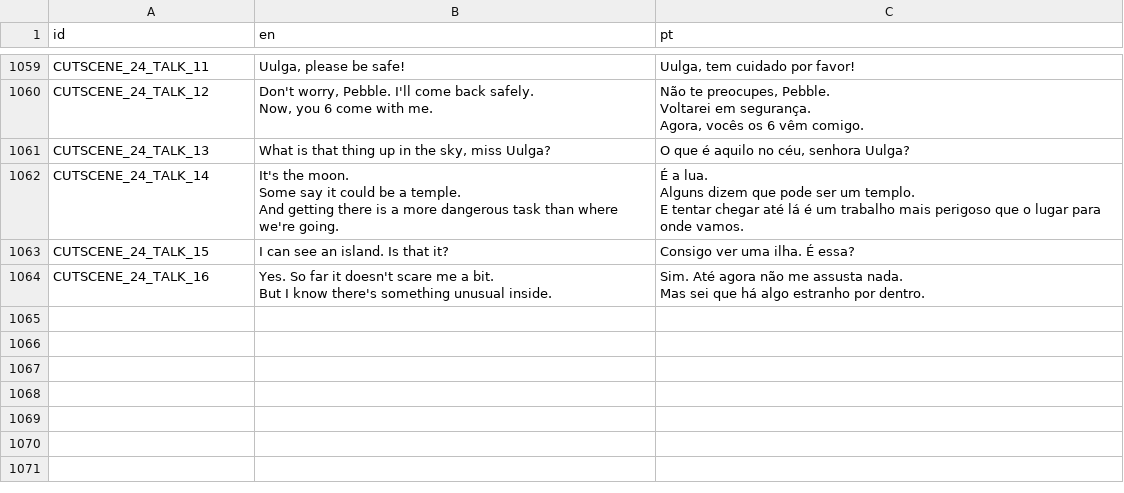
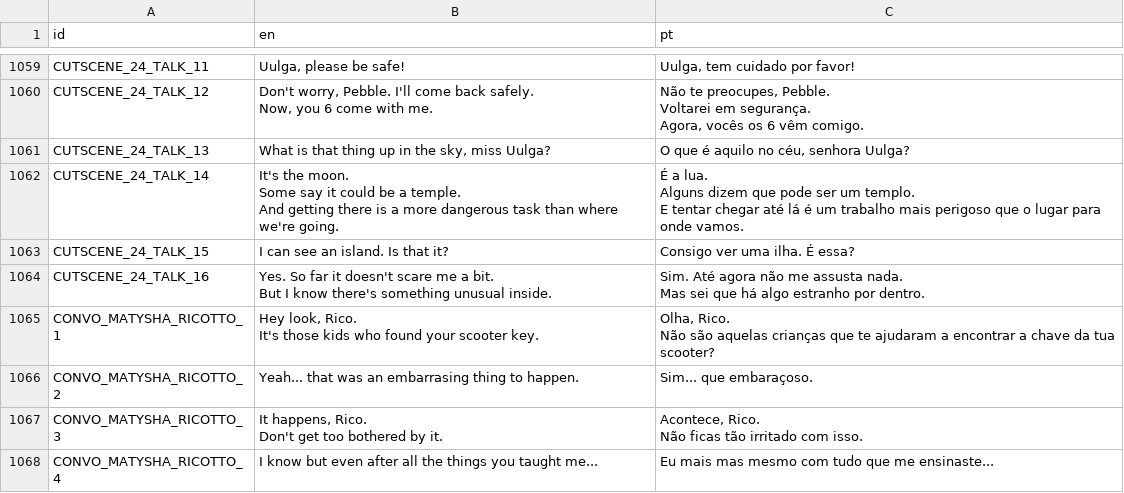
Before and after one commit to EyeBallTank/PROJECT-NORTUBEL-main-ish, a CSV file: assets/localization/translation.csv, drawn as a sheet; only a part is shown, gaps mark what is left out; ↵ is a line break in a cell; the diff names each change by its address in the sheet, - before the commit and + after, or states it on an @@ line.

```diff
--- a/assets/localization/translation.csv
+++ b/assets/localization/translation.csv
+row 1065: CONVO_MATYSHA_RICOTTO_1 | Hey look, Rico. ↵ It's those kids who found your scooter key. | Olha, Rico. ↵ Não são aquelas crianças que te ajudaram a encontrar a chave da tua scooter?
+row 1066: CONVO_MATYSHA_RICOTTO_2 | Yeah... that was an embarrasing thing to happen. | Sim... que embaraçoso.
+row 1067: CONVO_MATYSHA_RICOTTO_3 | It happens, Rico. ↵ Don't get too bothered by it. | Acontece, Rico. ↵ Não ficas tão irritado com isso.
+row 1068: CONVO_MATYSHA_RICOTTO_4 | I know but even after all the things you taught me... | Eu mais mas mesmo com tudo que me ensinaste...
```
Also changed, not shown: 5 other files.
